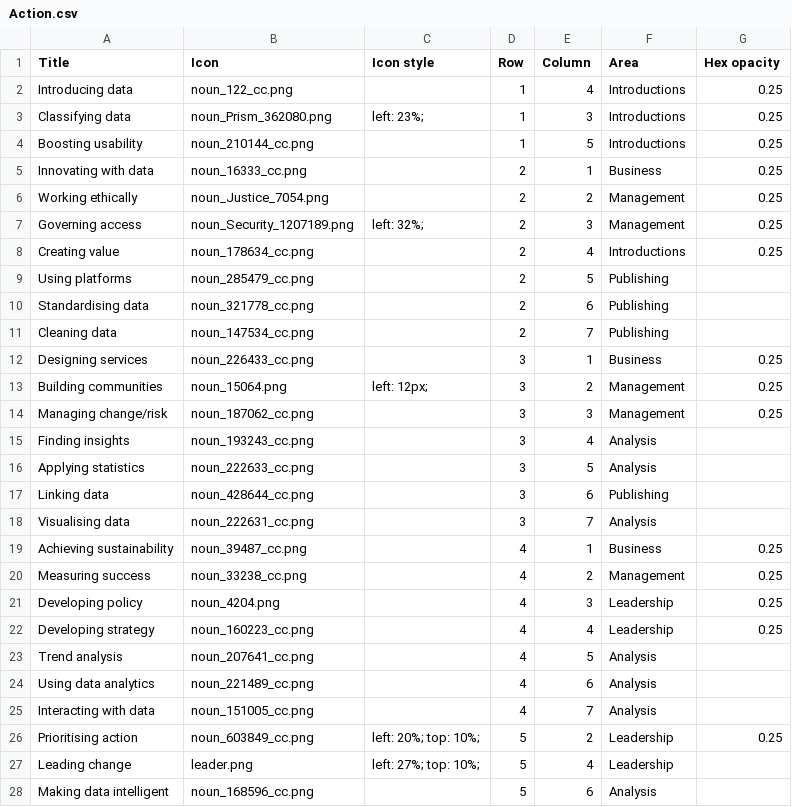
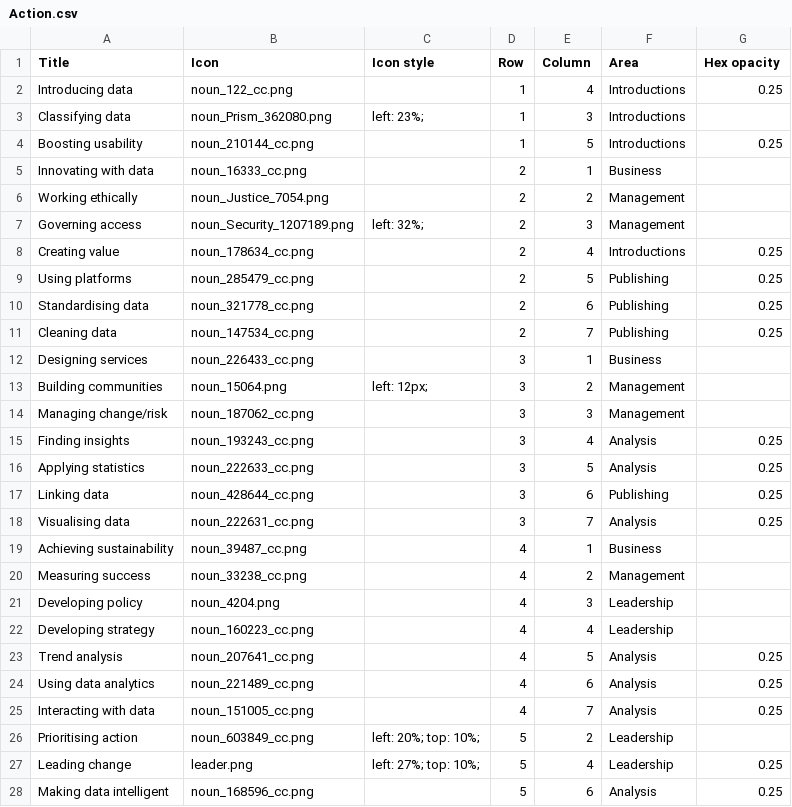
Before and after one commit to theodi/skills-framework, a CSV file: config/Action.csv, drawn as a sheet.

Commit message:
Fix action

```diff
--- a/config/Action.csv
+++ b/config/Action.csv
@@ -2,27 +2,27 @@ Title,Icon,Icon style,Row,Column,Area,Hex opacity
 Introducing data,noun_122_cc.png,,1,4,Introductions,0.25
-Classifying data,noun_Prism_362080.png,left: 23%;,1,3,Introductions,0.25
+Classifying data,noun_Prism_362080.png,left: 23%;,1,3,Introductions,
 Boosting usability,noun_210144_cc.png,,1,5,Introductions,0.25
-Innovating with data,noun_16333_cc.png,,2,1,Business,0.25
-Working ethically,noun_Justice_7054.png,,2,2,Management,0.25
-Governing access,noun_Security_1207189.png,left: 32%;,2,3,Management,0.25
+Innovating with data,noun_16333_cc.png,,2,1,Business,
+Working ethically,noun_Justice_7054.png,,2,2,Management,
+Governing access,noun_Security_1207189.png,left: 32%;,2,3,Management,
 Creating value,noun_178634_cc.png,,2,4,Introductions,0.25
-Using platforms,noun_285479_cc.png,,2,5,Publishing,
-Standardising data,noun_321778_cc.png,,2,6,Publishing,
-Cleaning data,noun_147534_cc.png,,2,7,Publishing,
-Designing services,noun_226433_cc.png,,3,1,Business,0.25
-Building communities,noun_15064.png,left: 12px;,3,2,Management,0.25
-Managing change/risk,noun_187062_cc.png,,3,3,Management,0.25
-Finding insights,noun_193243_cc.png,,3,4,Analysis,
-Applying statistics,noun_222633_cc.png,,3,5,Analysis,
-Linking data,noun_428644_cc.png,,3,6,Publishing,
-Visualising data,noun_222631_cc.png,,3,7,Analysis,
-Achieving sustainability,noun_39487_cc.png,,4,1,Business,0.25
-Measuring success,noun_33238_cc.png,,4,2,Management,0.25
-Developing policy,noun_4204.png,,4,3,Leadership,0.25
-Developing strategy,noun_160223_cc.png,,4,4,Leadership,0.25
-Trend analysis,noun_207641_cc.png,,4,5,Analysis,
-Using data analytics,noun_221489_cc.png,,4,6,Analysis,
-Interacting with data,noun_151005_cc.png,,4,7,Analysis,
-Prioritising action,noun_603849_cc.png,left: 20%; top: 10%;,5,2,Leadership,0.25
-Leading change,leader.png,left: 27%; top: 10%;,5,4,Leadership,
-Making data intelligent,noun_168596_cc.png,,5,6,Analysis,
+Using platforms,noun_285479_cc.png,,2,5,Publishing,0.25
+Standardising data,noun_321778_cc.png,,2,6,Publishing,0.25
+Cleaning data,noun_147534_cc.png,,2,7,Publishing,0.25
+Designing services,noun_226433_cc.png,,3,1,Business,
+Building communities,noun_15064.png,left: 12px;,3,2,Management,
+Managing change/risk,noun_187062_cc.png,,3,3,Management,
+Finding insights,noun_193243_cc.png,,3,4,Analysis,0.25
+Applying statistics,noun_222633_cc.png,,3,5,Analysis,0.25
+Linking data,noun_428644_cc.png,,3,6,Publishing,0.25
+Visualising data,noun_222631_cc.png,,3,7,Analysis,0.25
+Achieving sustainability,noun_39487_cc.png,,4,1,Business,
+Measuring success,noun_33238_cc.png,,4,2,Management,
+Developing policy,noun_4204.png,,4,3,Leadership,
+Developing strategy,noun_160223_cc.png,,4,4,Leadership,
+Trend analysis,noun_207641_cc.png,,4,5,Analysis,0.25
+Using data analytics,noun_221489_cc.png,,4,6,Analysis,0.25
+Interacting with data,noun_151005_cc.png,,4,7,Analysis,0.25
+Prioritising action,noun_603849_cc.png,left: 20%; top: 10%;,5,2,Leadership,
+Leading change,leader.png,left: 27%; top: 10%;,5,4,Leadership,0.25
+Making data intelligent,noun_168596_cc.png,,5,6,Analysis,0.25
```
